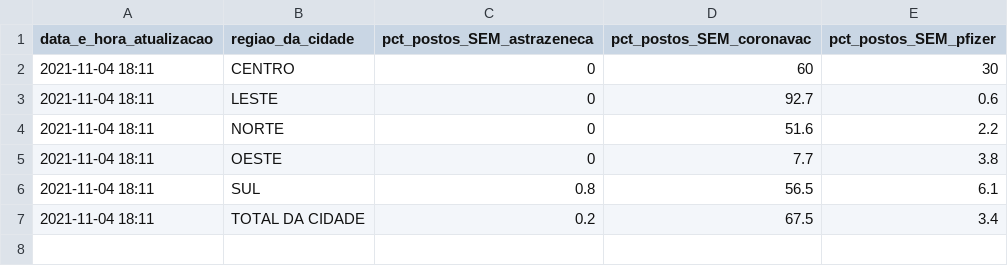
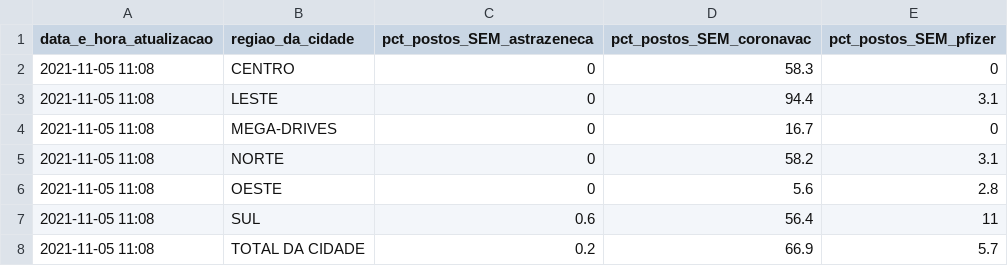
Before and after one commit to anacarolinamoreno/filometro, a CSV file: dados/resumo_mais_atual.csv, drawn as a sheet.

Commit message:
Coleta dos dados: 05/11 - 11h08

```diff
--- a/dados/resumo_mais_atual.csv
+++ b/dados/resumo_mais_atual.csv
@@ -1,7 +1,8 @@
 "data_e_hora_atualizacao","regiao_da_cidade","pct_postos_SEM_astrazeneca","pct_postos_SEM_coronavac","pct_postos_SEM_pfizer"
-"2021-11-04 18:11","CENTRO",0,60,30
-"2021-11-04 18:11","LESTE",0,92.7,0.6
-"2021-11-04 18:11","NORTE",0,51.6,2.2
-"2021-11-04 18:11","OESTE",0,7.7,3.8
-"2021-11-04 18:11","SUL",0.8,56.5,6.1
-"2021-11-04 18:11","TOTAL DA CIDADE",0.2,67.5,3.4
+"2021-11-05 11:08","CENTRO",0,58.3,0
+"2021-11-05 11:08","LESTE",0,94.4,3.1
+"2021-11-05 11:08","MEGA-DRIVES",0,16.7,0
+"2021-11-05 11:08","NORTE",0,58.2,3.1
+"2021-11-05 11:08","OESTE",0,5.6,2.8
+"2021-11-05 11:08","SUL",0.6,56.4,11
+"2021-11-05 11:08","TOTAL DA CIDADE",0.2,66.9,5.7
```
